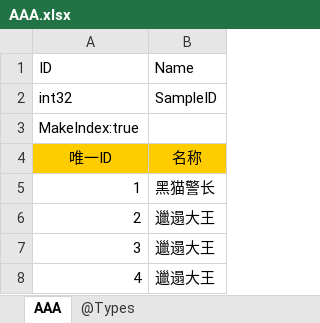
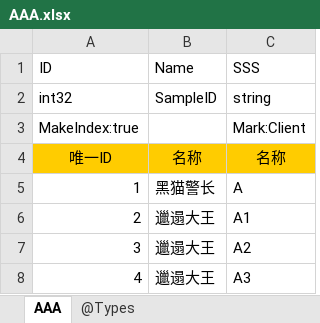
Before and after one commit to adamluo159/tabtoy, an Excel workbook: v2/example/AAA.xlsx, sheet AAA, drawn as a sheet; values as stored, in another font and other column widths than the file's, no borders; charts and pictures not drawn; the diff names each change by its address in the sheet, - before the commit and + after, or states it on an @@ line.

Commit message:
update 	modified:   .vscode/launch.json 	modified:   entry_v2.go 	modified:   flag.go 	modified:   v2/example/AAA.xlsx 	modified:   v2/exportor.go 	modified:   v2/model/datamodel.go 	modified:   v2/printer/globals.go 	modified:   v2/sheet_data.go

```diff
--- a/v2/example/AAA.xlsx (sheet AAA)
+++ b/v2/example/AAA.xlsx (sheet AAA)
+column C (SSS), rows 2-8: string | Mark:Client | 名称 | A | A1 | A2 | A3
```
Also changed, not shown: charts or pictures, 6 other files.
